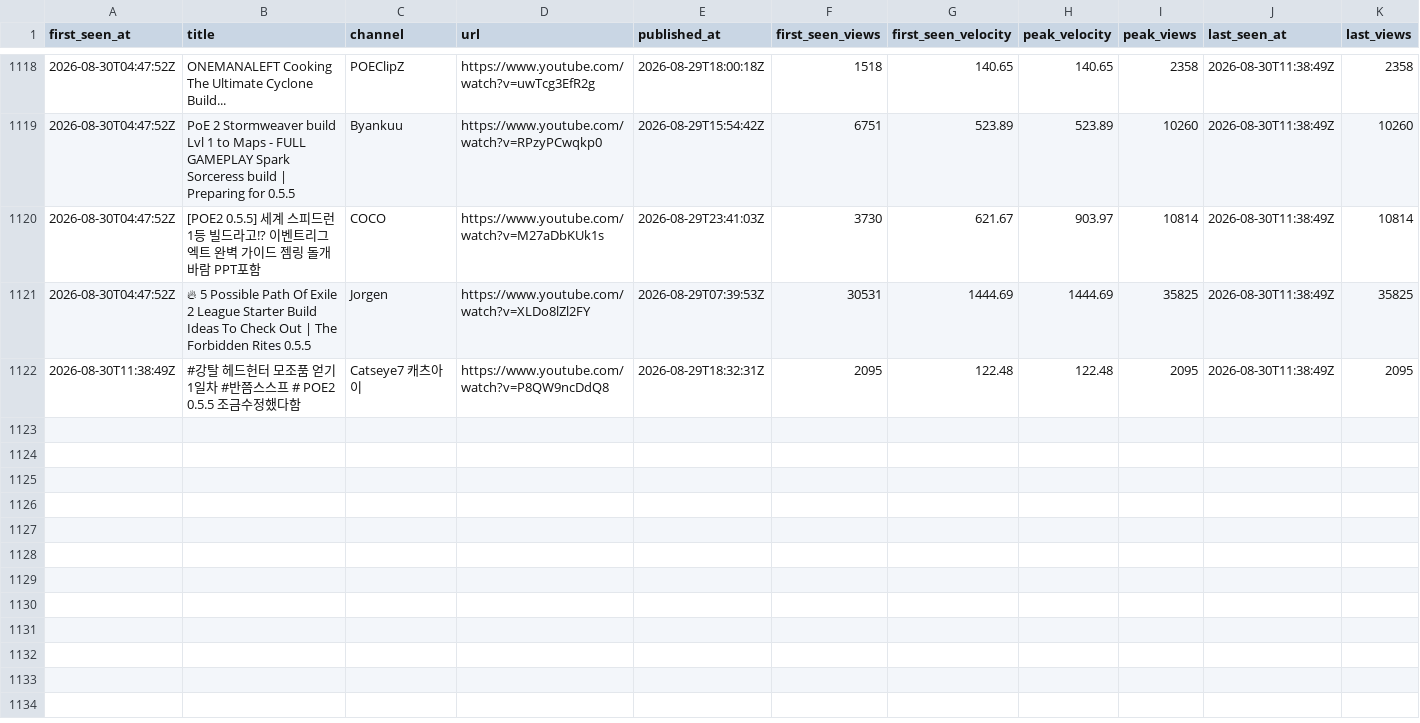
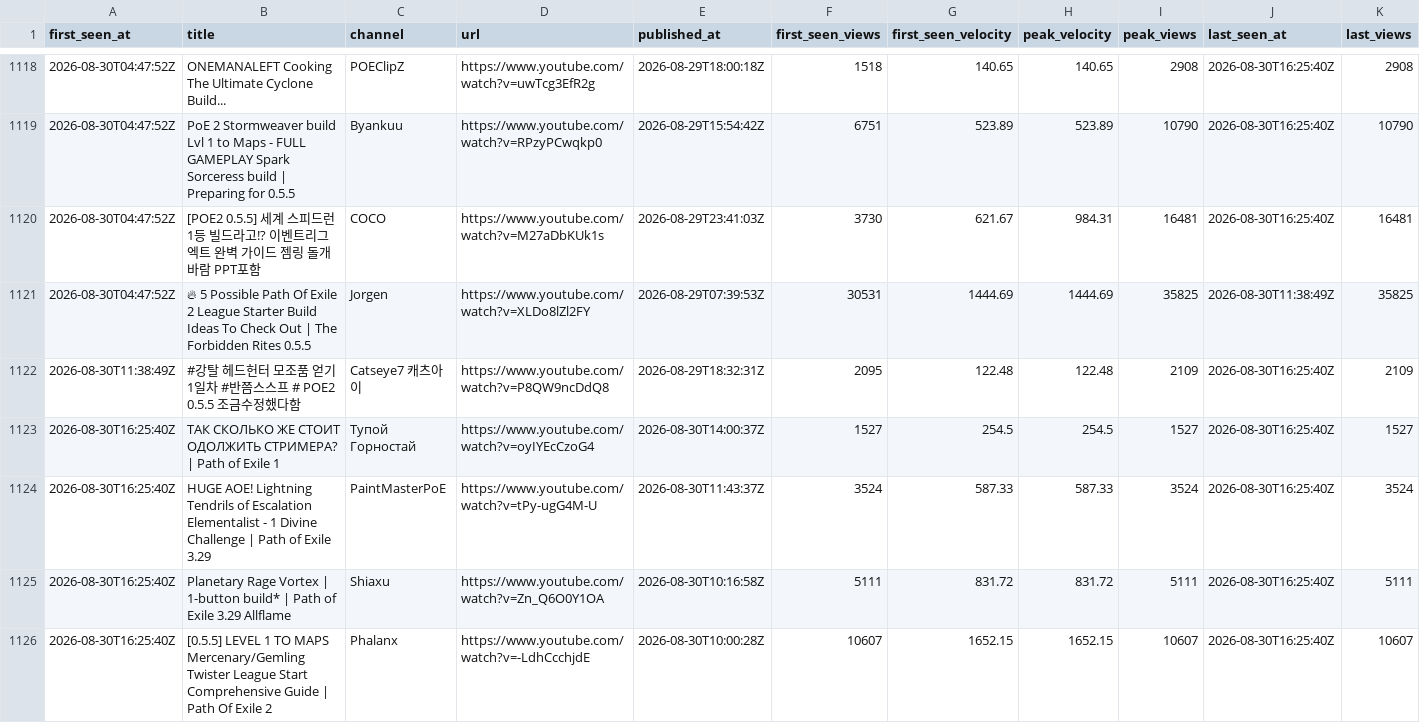
Before and after one commit to bigbes/poe2-discovery, a CSV file: docs/poe1/trending.csv, drawn as a sheet; only a part is shown, gaps mark what is left out; the diff covers the shown part only.

```diff
--- a/docs/poe1/trending.csv
+++ b/docs/poe1/trending.csv
@@ -1118,5 +1118,9 @@ first_seen_at,title,channel,url,published_at,first_seen_views,first_seen_velocit
-2026-08-30T04:47:52Z,ONEMANALEFT Cooking The Ultimate Cyclone Build...,POEClipZ,https://www.youtube.com/watch?v=uwTcg3EfR2g,2026-08-29T18:00:18Z,1518,140.65,140.65,2358,2026-08-30T11:38:49Z,2358
-2026-08-30T04:47:52Z,PoE 2 Stormweaver build Lvl 1 to Maps - FULL GAMEPLAY Spark Sorceress build | Preparing for 0.5.5,Byankuu,https://www.youtube.com/watch?v=RPzyPCwqkp0,2026-08-29T15:54:42Z,6751,523.89,523.89,10260,2026-08-30T11:38:49Z,10260
-2026-08-30T04:47:52Z,[POE2 0.5.5] 세계 스피드런 1등 빌드라고!? 이벤트리그 엑트 완벽 가이드 젬링 돌개바람 PPT포함,COCO,https://www.youtube.com/watch?v=M27aDbKUk1s,2026-08-29T23:41:03Z,3730,621.67,903.97,10814,2026-08-30T11:38:49Z,10814
+2026-08-30T04:47:52Z,ONEMANALEFT Cooking The Ultimate Cyclone Build...,POEClipZ,https://www.youtube.com/watch?v=uwTcg3EfR2g,2026-08-29T18:00:18Z,1518,140.65,140.65,2908,2026-08-30T16:25:40Z,2908
+2026-08-30T04:47:52Z,PoE 2 Stormweaver build Lvl 1 to Maps - FULL GAMEPLAY Spark Sorceress build | Preparing for 0.5.5,Byankuu,https://www.youtube.com/watch?v=RPzyPCwqkp0,2026-08-29T15:54:42Z,6751,523.89,523.89,10790,2026-08-30T16:25:40Z,10790
+2026-08-30T04:47:52Z,[POE2 0.5.5] 세계 스피드런 1등 빌드라고!? 이벤트리그 엑트 완벽 가이드 젬링 돌개바람 PPT포함,COCO,https://www.youtube.com/watch?v=M27aDbKUk1s,2026-08-29T23:41:03Z,3730,621.67,984.31,16481,2026-08-30T16:25:40Z,16481
 2026-08-30T04:47:52Z,🔥 5 Possible Path Of Exile 2 League Starter Build Ideas To Check Out | The Forbidden Rites 0.5.5,Jorgen,https://www.youtube.com/watch?v=XLDo8lZl2FY,2026-08-29T07:39:53Z,30531,1444.69,1444.69,35825,2026-08-30T11:38:49Z,35825
-2026-08-30T11:38:49Z,#강탈 헤드헌터 모조품 얻기 1일차 #반쯤스스프 # POE2 0.5.5 조금수정했다함,Catseye7 캐츠아이,https://www.youtube.com/watch?v=P8QW9ncDdQ8,2026-08-29T18:32:31Z,2095,122.48,122.48,2095,2026-08-30T11:38:49Z,2095
+2026-08-30T11:38:49Z,#강탈 헤드헌터 모조품 얻기 1일차 #반쯤스스프 # POE2 0.5.5 조금수정했다함,Catseye7 캐츠아이,https://www.youtube.com/watch?v=P8QW9ncDdQ8,2026-08-29T18:32:31Z,2095,122.48,122.48,2109,2026-08-30T16:25:40Z,2109
+2026-08-30T16:25:40Z,ТАК СКОЛЬКО ЖЕ СТОИТ ОДОЛЖИТЬ СТРИМЕРА? | Path of Exile 1,Тупой Горностай,https://www.youtube.com/watch?v=oyIYEcCzoG4,2026-08-30T14:00:37Z,1527,254.5,254.5,1527,2026-08-30T16:25:40Z,1527
+2026-08-30T16:25:40Z,HUGE AOE! Lightning Tendrils of Escalation Elementalist - 1 Divine Challenge | Path of Exile 3.29,PaintMasterPoE,https://www.youtube.com/watch?v=tPy-ugG4M-U,2026-08-30T11:43:37Z,3524,587.33,587.33,3524,2026-08-30T16:25:40Z,3524
+2026-08-30T16:25:40Z,Planetary Rage Vortex | 1-button build* | Path of Exile 3.29 Allflame,Shiaxu,https://www.youtube.com/watch?v=Zn_Q6O0Y1OA,2026-08-30T10:16:58Z,5111,831.72,831.72,5111,2026-08-30T16:25:40Z,5111
+2026-08-30T16:25:40Z,[0.5.5] LEVEL 1 TO MAPS Mercenary/Gemling Twister League Start Comprehensive Guide | Path Of Exile 2,Phalanx,https://www.youtube.com/watch?v=-LdhCcchjdE,2026-08-30T10:00:28Z,10607,1652.15,1652.15,10607,2026-08-30T16:25:40Z,10607
```
Also changed, not shown: 36 edited cells elsewhere in this file, docs/poe2/trending.csv, 8 other files.
